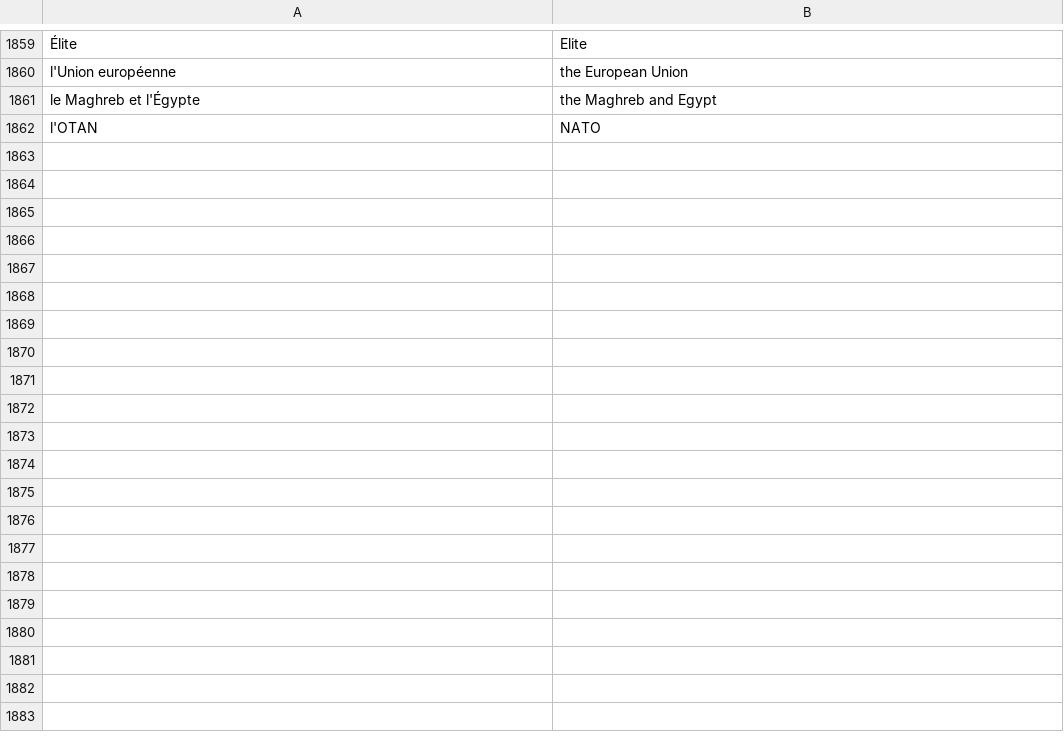
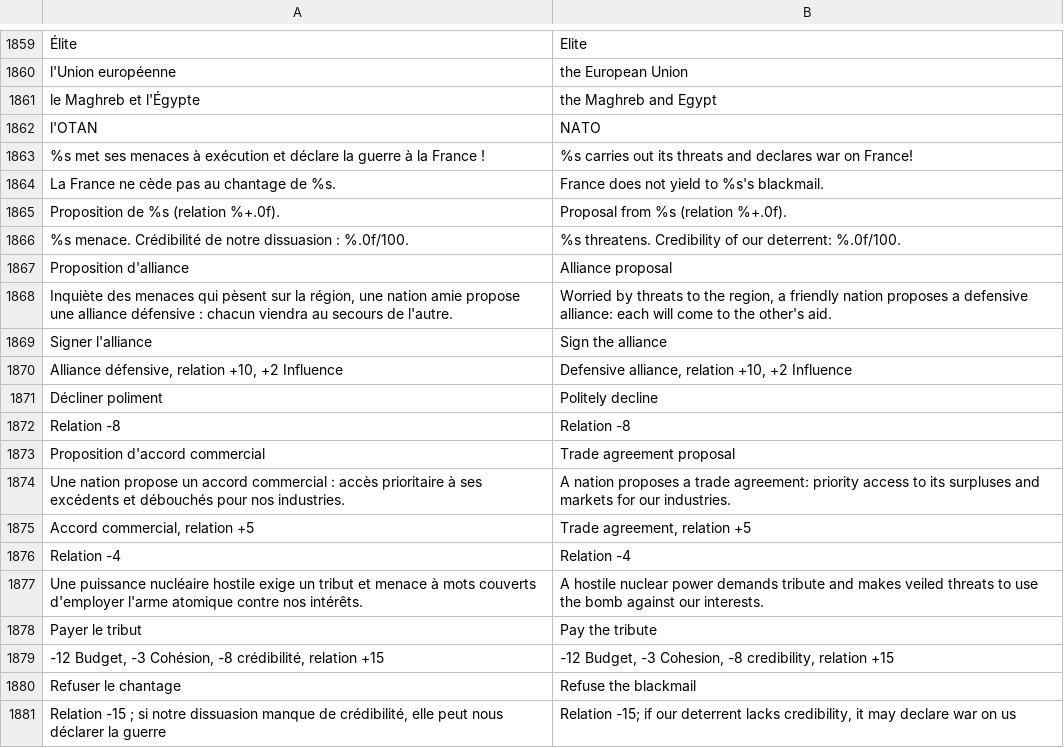
Before and after one commit to wakadu13/RobotAdventure, a TSV file: tools/lang/en.tsv, drawn as a sheet; only a part is shown, gaps mark what is left out.

```diff
--- a/tools/lang/en.tsv
+++ b/tools/lang/en.tsv
@@ -1862 +1862,20 @@ le Maghreb et l'Égypte	the Maghreb and Egypt
 l'OTAN	NATO
+%s met ses menaces à exécution et déclare la guerre à la France !	%s carries out its threats and declares war on France!
+La France ne cède pas au chantage de %s.	France does not yield to %s's blackmail.
+Proposition de %s (relation %+.0f).	Proposal from %s (relation %+.0f).
+%s menace. Crédibilité de notre dissuasion : %.0f/100.	%s threatens. Credibility of our deterrent: %.0f/100.
+Proposition d'alliance	Alliance proposal
+Inquiète des menaces qui pèsent sur la région, une nation amie propose une alliance défensive : chacun viendra au secours de l'autre.	Worried by threats to the region, a friendly nation proposes a defensive alliance: each will come to the other's aid.
+Signer l'alliance	Sign the alliance
+Alliance défensive, relation +10, +2 Influence	Defensive alliance, relation +10, +2 Influence
+Décliner poliment	Politely decline
+Relation -8	Relation -8
+Proposition d'accord commercial	Trade agreement proposal
+Une nation propose un accord commercial : accès prioritaire à ses excédents et débouchés pour nos industries.	A nation proposes a trade agreement: priority access to its surpluses and markets for our industries.
+Accord commercial, relation +5	Trade agreement, relation +5
+Relation -4	Relation -4
+Une puissance nucléaire hostile exige un tribut et menace à mots couverts d'employer l'arme atomique contre nos intérêts.	A hostile nuclear power demands tribute and makes veiled threats to use the bomb against our interests.
+Payer le tribut	Pay the tribute
+-12 Budget, -3 Cohésion, -8 crédibilité, relation +15	-12 Budget, -3 Cohesion, -8 credibility, relation +15
+Refuser le chantage	Refuse the blackmail
+Relation -15 ; si notre dissuasion manque de crédibilité, elle peut nous déclarer la guerre	Relation -15; if our deterrent lacks credibility, it may declare war on us
```
Also changed, not shown: 8 other files.
